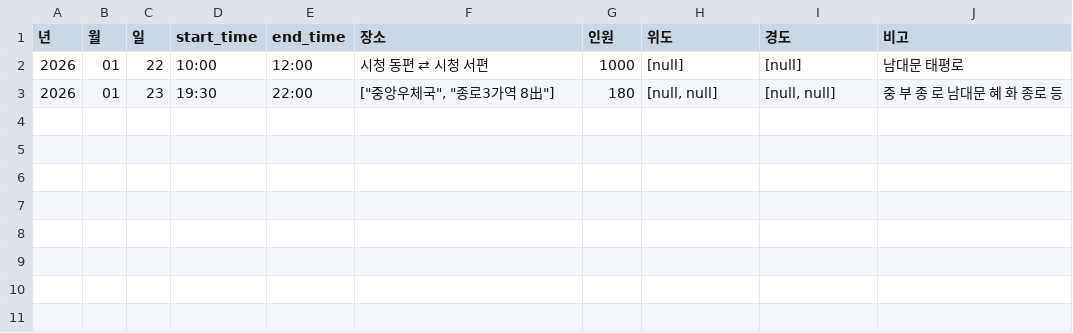
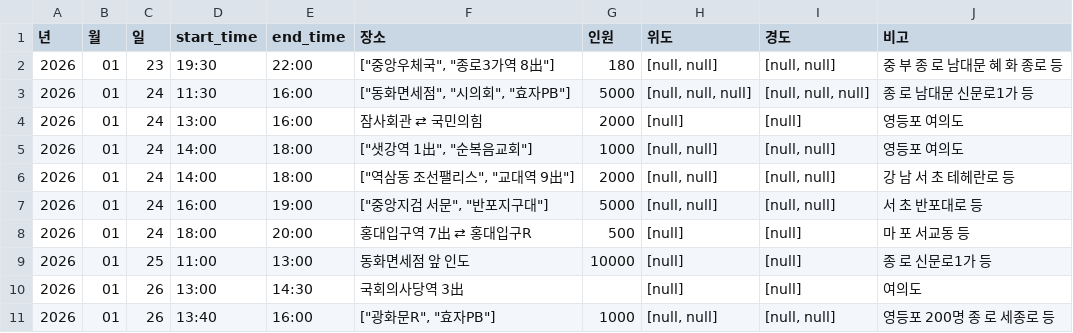
Before and after one commit to MinhaKim02/protest-crawling-database, a CSV file: data/집회정보_통합.csv, drawn as a sheet; removed rows and columns are numbered as before the commit, all else as after; the diff names each change by its address in the sheet, - before the commit and + after, or states it on an @@ line.

```diff
--- a/data/집회정보_통합.csv
+++ b/data/집회정보_통합.csv
-row 2: 2026 | 01 | 22 | 10:00 | 12:00 | 시청 동편 ⇄ 시청 서편 | 1000 | [null] | [null] | 남대문 태평로
+row 3: 2026 | 01 | 24 | 11:30 | 16:00 | ["동화면세점", "시의회", "효자PB"] | 5000 | [null, null, null] | [null, null, null] | 종 로 남대문 신문로1가 등
+row 4: 2026 | 01 | 24 | 13:00 | 16:00 | 잠사회관 ⇄ 국민의힘 | 2000 | [null] | [null] | 영등포 여의도
+row 5: 2026 | 01 | 24 | 14:00 | 18:00 | ["샛강역 1出", "순복음교회"] | 1000 | [null, null] | [null, null] | 영등포 여의도
+row 6: 2026 | 01 | 24 | 14:00 | 18:00 | ["역삼동 조선팰리스", "교대역 9出"] | 2000 | [null, null] | [null, null] | 강 남 서 초 테헤란로 등
+row 7: 2026 | 01 | 24 | 16:00 | 19:00 | ["중앙지검 서문", "반포지구대"] | 5000 | [null, null] | [null, null] | 서 초 반포대로 등
+row 8: 2026 | 01 | 24 | 18:00 | 20:00 | 홍대입구역 7出 ⇄ 홍대입구R | 500 | [null] | [null] | 마 포 서교동 등
+row 9: 2026 | 01 | 25 | 11:00 | 13:00 | 동화면세점 앞 인도 | 10000 | [null] | [null] | 종 로 신문로1가 등
+row 10: 2026 | 01 | 26 | 13:00 | 14:30 | 국회의사당역 3出 |  | [null] | [null] | 여의도
+row 11: 2026 | 01 | 26 | 13:40 | 16:00 | ["광화문R", "효자PB"] | 1000 | [null, null] | [null, null] | 영등포 200명 종 로 세종로 등
```
Also changed, not shown: data/집회정보_통합_종로.csv.
